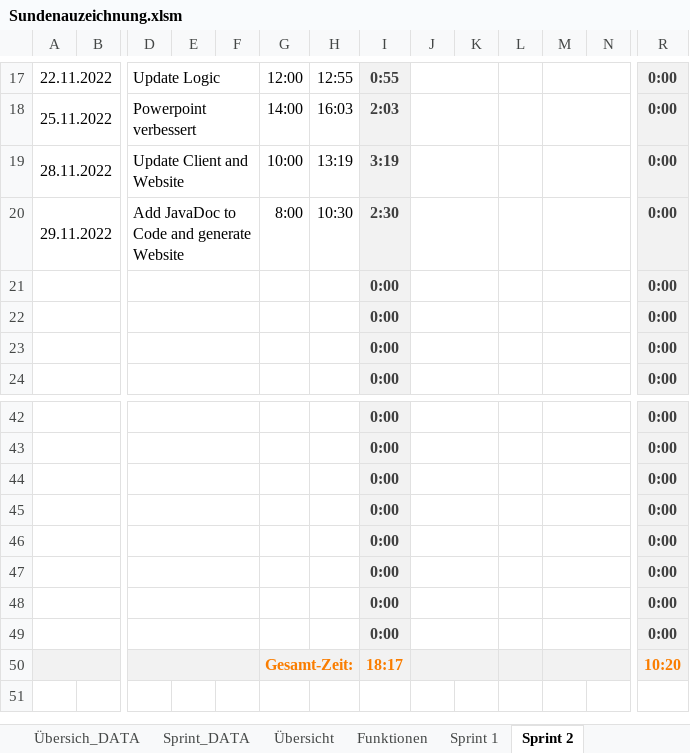
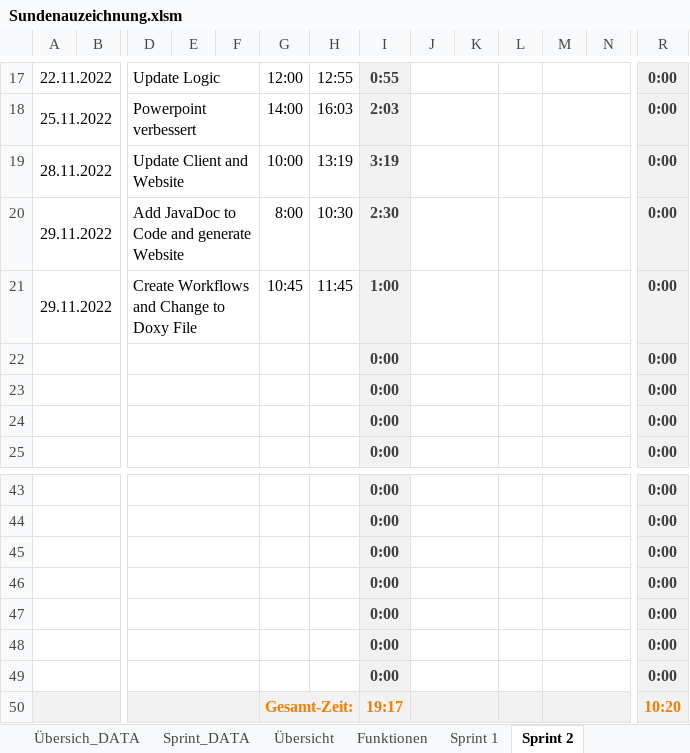
Before and after one commit to Team-Pv-Visualizer/PV-Visualizer, an Excel workbook: Documents/Sundenauzeichnung.xlsm, sheet Sprint 2, drawn as a sheet; only a part is shown, gaps mark what is left out; values as stored, in another font and other column widths than the file's, no borders; charts and pictures not drawn; removed rows and columns are numbered as before the commit, all else as after; rows hold the shown columns only; the diff names each change by its address in the sheet, - before the commit and + after, or states it on an @@ line.

Commit message:
Update Sundenauzeichnung.xlsm

```diff
--- a/Documents/Sundenauzeichnung.xlsm (sheet Sprint 2)
+++ b/Documents/Sundenauzeichnung.xlsm (sheet Sprint 2)
+row 21: 29.11.2022 |  | Create Workflows and Change to Doxy File |  |  | 10:45 | 11:45 | 1:00 |  |  |  |  |  | 0:00
-row 49:  |  |  |  |  |  |  | 0:00 |  |  |  |  |  | 0:00
-I50: 18:17
+I50: 19:17
```
Also changed, not shown: formulas that keep their value.
